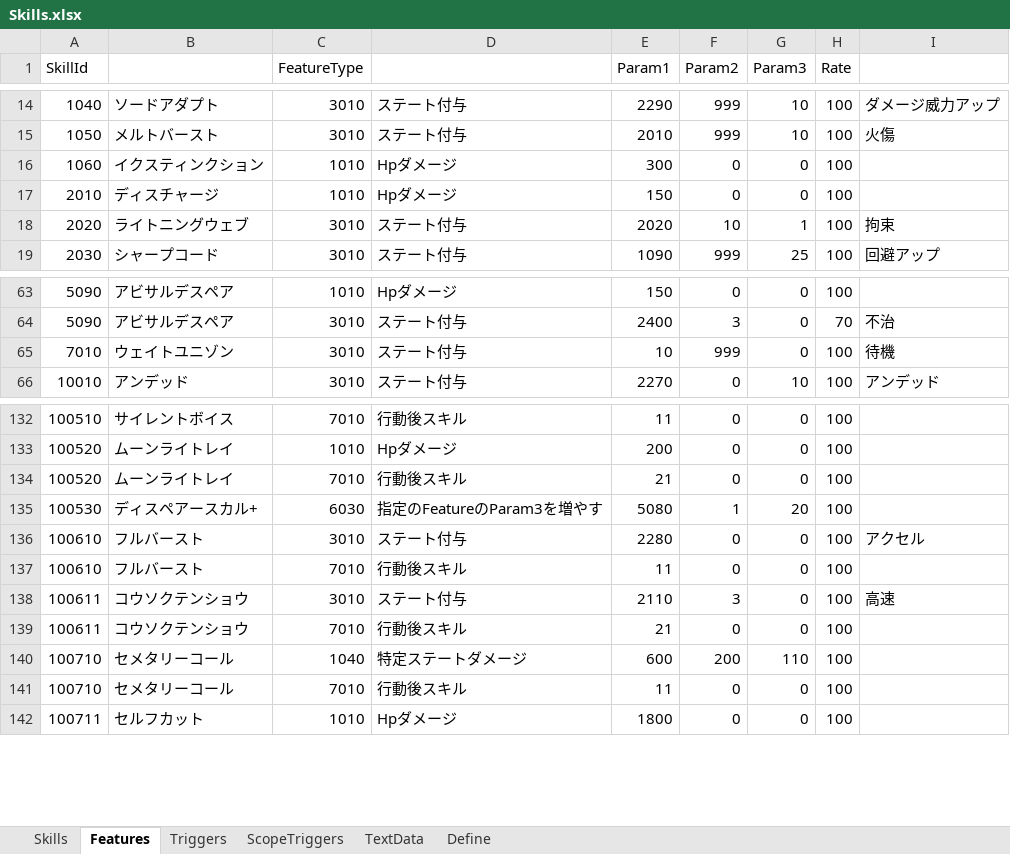
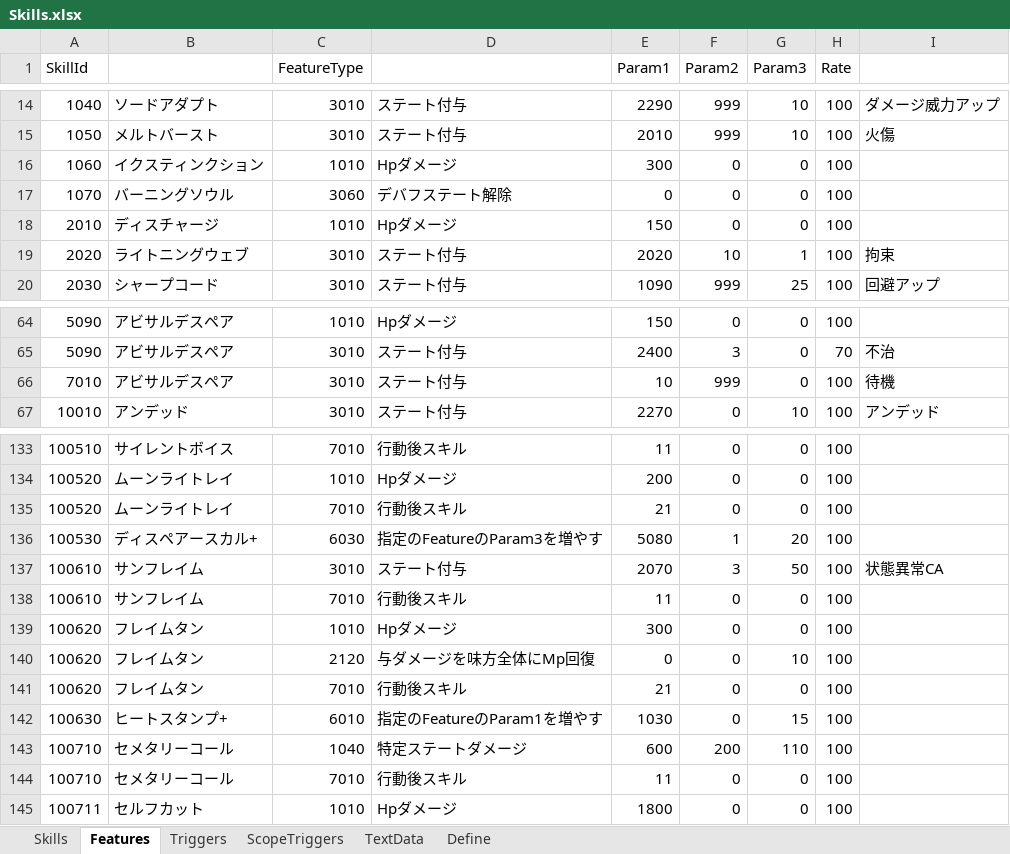
Before and after one commit to seedsclaft/unity, an Excel workbook: Assets/Data/Skills.xlsx, sheet Features, drawn as a sheet; only a part is shown, gaps mark what is left out; values as stored, in another font and other column widths than the file's, no borders; removed rows and columns are numbered as before the commit, all else as after; the diff names each change by its address in the sheet, - before the commit and + after, or states it on an @@ line.

```diff
--- a/Assets/Data/Skills.xlsx (sheet Features)
+++ b/Assets/Data/Skills.xlsx (sheet Features)
+row 17: 1070 | バーニングソウル | 3060 | デバフステート解除 | 0 | 0 | 0 | 100
-B66: ウェイトユニゾン
+B66: アビサルデスペア
-B137:B138: フルバースト
+B137:B138: サンフレイム
-E137 (Param1): 2280
+E137 (Param1): 2070
-F137 (Param2): 0
+F137 (Param2): 3
-G137 (Param3): 0
+G137 (Param3): 50
-I137: アクセル
+I137: 状態異常CA
-row 138: 100611 | コウソクテンショウ | 3010 | ステート付与 | 2110 | 3 | 0 | 100 | 高速
+row 139: 100620 | フレイムタン | 1010 | Hpダメージ | 300 | 0 | 0 | 100
+row 140: 100620 | フレイムタン | 2120 | 与ダメージを味方全体にMp回復 | 0 | 0 | 10 | 100
-A141 (SkillId): 100611
+A141 (SkillId): 100620
-B141: コウソクテンショウ
+B141: フレイムタン
+row 142: 100630 | ヒートスタンプ+ | 6010 | 指定のFeatureのParam1を増やす | 1030 | 0 | 15 | 100
```
Also changed, not shown: sheet Skills, sheet Define, sheet TextData, sheet Triggers, formulas that keep their value, Assets/Data/Actors.xlsx, Assets/Data/States.xlsx, 16 other files.
